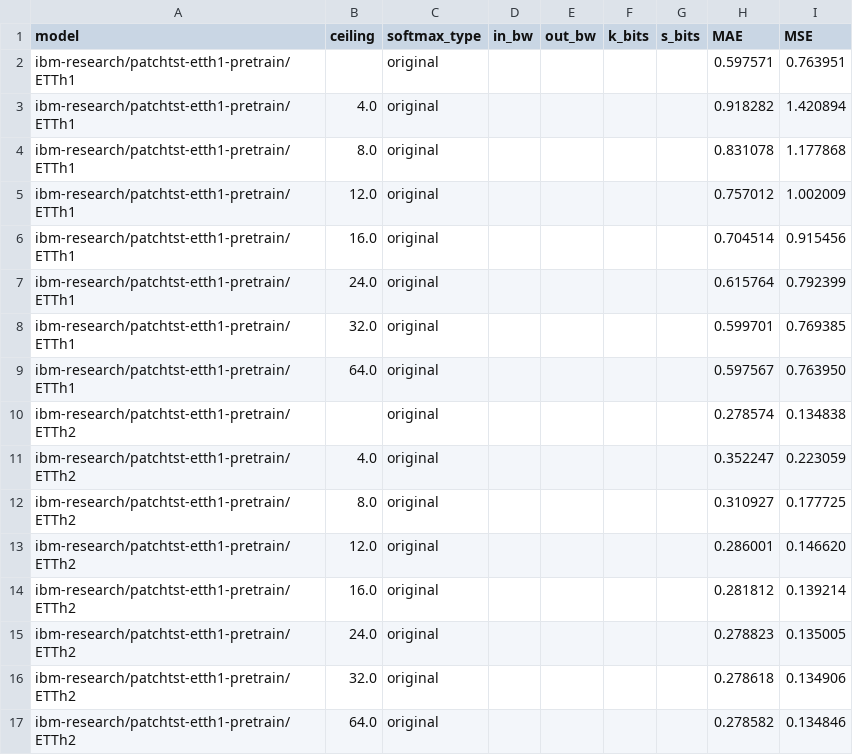
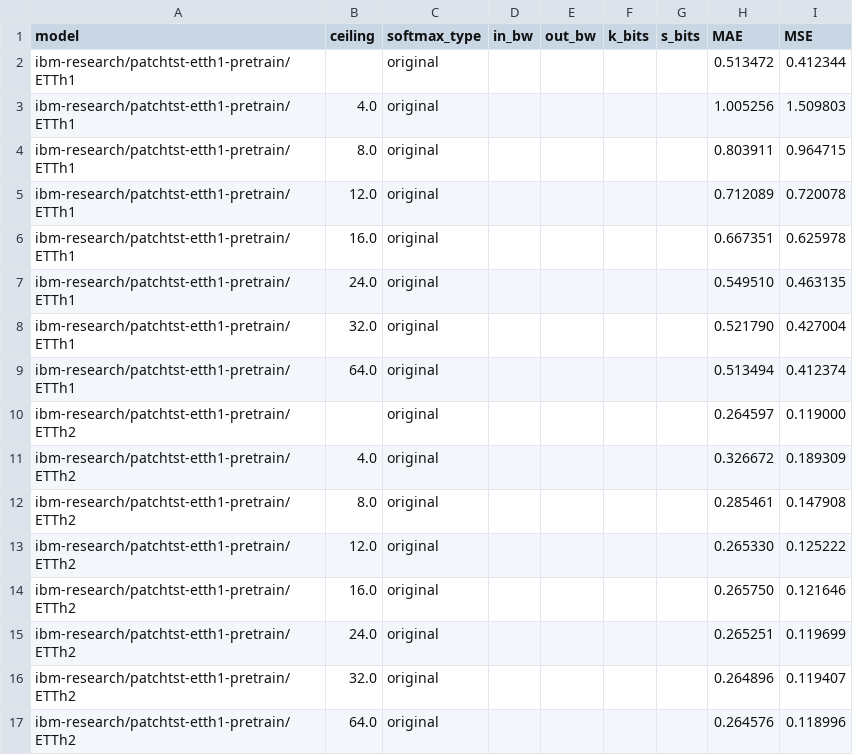
Before and after one commit to lubingau/lightmax, a CSV file: python/panda/eval_time_series_saturations.csv, drawn as a sheet; only a part is shown; the diff covers the shown part only.

```diff
--- a/python/panda/eval_time_series_saturations.csv
+++ b/python/panda/eval_time_series_saturations.csv
@@ -1,17 +1,17 @@
 model,ceiling,softmax_type,in_bw,out_bw,k_bits,s_bits,MAE,MSE
-ibm-research/patchtst-etth1-pretrain/ETTh1,,original,,,,,0.597571,0.763951
-ibm-research/patchtst-etth1-pretrain/ETTh1,4.0,original,,,,,0.918282,1.420894
-ibm-research/patchtst-etth1-pretrain/ETTh1,8.0,original,,,,,0.831078,1.177868
-ibm-research/patchtst-etth1-pretrain/ETTh1,12.0,original,,,,,0.757012,1.002009
-ibm-research/patchtst-etth1-pretrain/ETTh1,16.0,original,,,,,0.704514,0.915456
-ibm-research/patchtst-etth1-pretrain/ETTh1,24.0,original,,,,,0.615764,0.792399
-ibm-research/patchtst-etth1-pretrain/ETTh1,32.0,original,,,,,0.599701,0.769385
-ibm-research/patchtst-etth1-pretrain/ETTh1,64.0,original,,,,,0.597567,0.763950
-ibm-research/patchtst-etth1-pretrain/ETTh2,,original,,,,,0.278574,0.134838
-ibm-research/patchtst-etth1-pretrain/ETTh2,4.0,original,,,,,0.352247,0.223059
-ibm-research/patchtst-etth1-pretrain/ETTh2,8.0,original,,,,,0.310927,0.177725
-ibm-research/patchtst-etth1-pretrain/ETTh2,12.0,original,,,,,0.286001,0.146620
-ibm-research/patchtst-etth1-pretrain/ETTh2,16.0,original,,,,,0.281812,0.139214
-ibm-research/patchtst-etth1-pretrain/ETTh2,24.0,original,,,,,0.278823,0.135005
-ibm-research/patchtst-etth1-pretrain/ETTh2,32.0,original,,,,,0.278618,0.134906
-ibm-research/patchtst-etth1-pretrain/ETTh2,64.0,original,,,,,0.278582,0.134846
+ibm-research/patchtst-etth1-pretrain/ETTh1,,original,,,,,0.513472,0.412344
+ibm-research/patchtst-etth1-pretrain/ETTh1,4.0,original,,,,,1.005256,1.509803
+ibm-research/patchtst-etth1-pretrain/ETTh1,8.0,original,,,,,0.803911,0.964715
+ibm-research/patchtst-etth1-pretrain/ETTh1,12.0,original,,,,,0.712089,0.720078
+ibm-research/patchtst-etth1-pretrain/ETTh1,16.0,original,,,,,0.667351,0.625978
+ibm-research/patchtst-etth1-pretrain/ETTh1,24.0,original,,,,,0.549510,0.463135
+ibm-research/patchtst-etth1-pretrain/ETTh1,32.0,original,,,,,0.521790,0.427004
+ibm-research/patchtst-etth1-pretrain/ETTh1,64.0,original,,,,,0.513494,0.412374
+ibm-research/patchtst-etth1-pretrain/ETTh2,,original,,,,,0.264597,0.119000
+ibm-research/patchtst-etth1-pretrain/ETTh2,4.0,original,,,,,0.326672,0.189309
+ibm-research/patchtst-etth1-pretrain/ETTh2,8.0,original,,,,,0.285461,0.147908
+ibm-research/patchtst-etth1-pretrain/ETTh2,12.0,original,,,,,0.265330,0.125222
+ibm-research/patchtst-etth1-pretrain/ETTh2,16.0,original,,,,,0.265750,0.121646
+ibm-research/patchtst-etth1-pretrain/ETTh2,24.0,original,,,,,0.265251,0.119699
+ibm-research/patchtst-etth1-pretrain/ETTh2,32.0,original,,,,,0.264896,0.119407
+ibm-research/patchtst-etth1-pretrain/ETTh2,64.0,original,,,,,0.264576,0.118996
```
Also changed, not shown: 48 edited cells elsewhere in this file, python/panda/eval_image_saturations.csv, python/panda/eval_language_saturations.csv, 42 other files.
